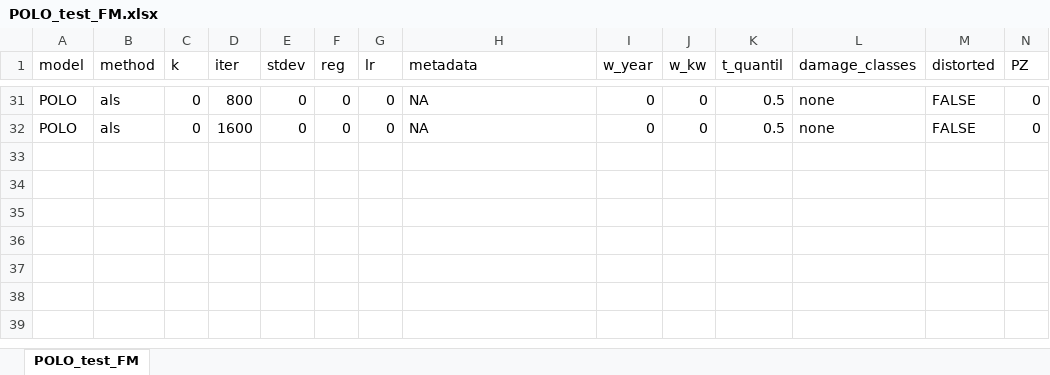
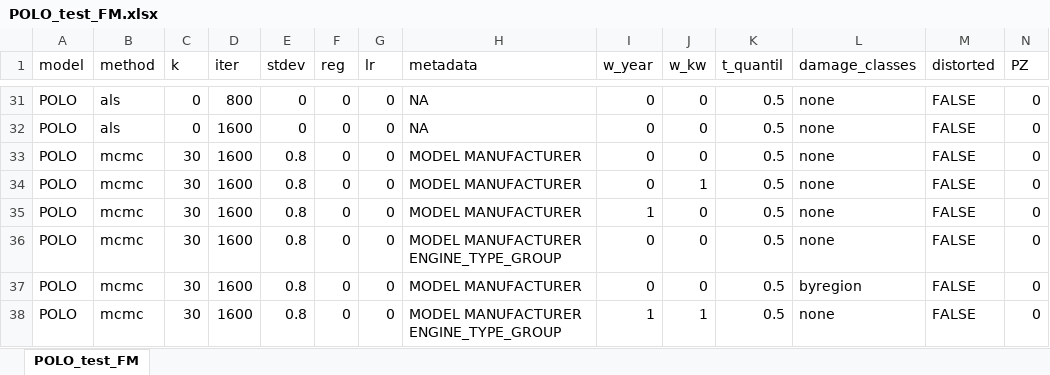
Before and after one commit to chiller87/ao_prediction, an Excel workbook: auswertung/POLO/POLO_test_FM.xlsx, sheet POLO_test_FM, drawn as a sheet; only a part is shown, gaps mark what is left out; values as stored, in another font and other column widths than the file's, no borders; rows hold the shown columns only; the diff names each change by its address in the sheet, - before the commit and + after, or states it on an @@ line.

```diff
--- a/auswertung/POLO/POLO_test_FM.xlsx (sheet POLO_test_FM)
+++ b/auswertung/POLO/POLO_test_FM.xlsx (sheet POLO_test_FM)
+row 33: POLO | mcmc | 30 | 1600 | 0.8 | 0 | 0 | MODEL MANUFACTURER | 0 | 0 | 0.5 | none | FALSE | 0
+row 34: POLO | mcmc | 30 | 1600 | 0.8 | 0 | 0 | MODEL MANUFACTURER | 0 | 1 | 0.5 | none | FALSE | 0
+row 35: POLO | mcmc | 30 | 1600 | 0.8 | 0 | 0 | MODEL MANUFACTURER | 1 | 0 | 0.5 | none | FALSE | 0
+row 36: POLO | mcmc | 30 | 1600 | 0.8 | 0 | 0 | MODEL MANUFACTURER ENGINE_TYPE_GROUP | 0 | 0 | 0.5 | none | FALSE | 0
+row 37: POLO | mcmc | 30 | 1600 | 0.8 | 0 | 0 | MODEL MANUFACTURER | 0 | 0 | 0.5 | byregion | FALSE | 0
+row 38: POLO | mcmc | 30 | 1600 | 0.8 | 0 | 0 | MODEL MANUFACTURER ENGINE_TYPE_GROUP | 1 | 1 | 0.5 | none | FALSE | 0
```
Also changed, not shown: auswertung/ASTRA/ASTRA_test_FM.xlsx, auswertung/C-CLASS/C-CLASS_test_FM.xlsx, 17 other files.
